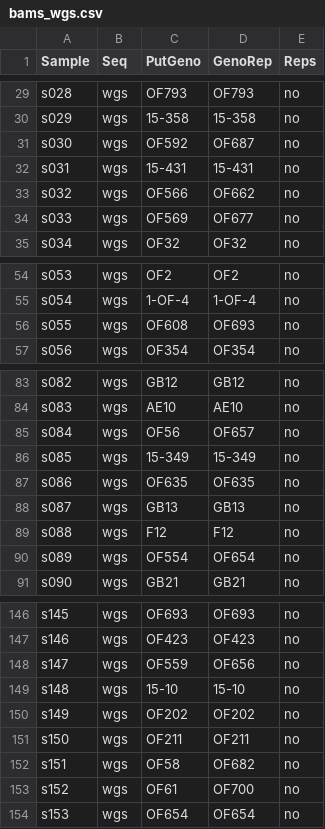
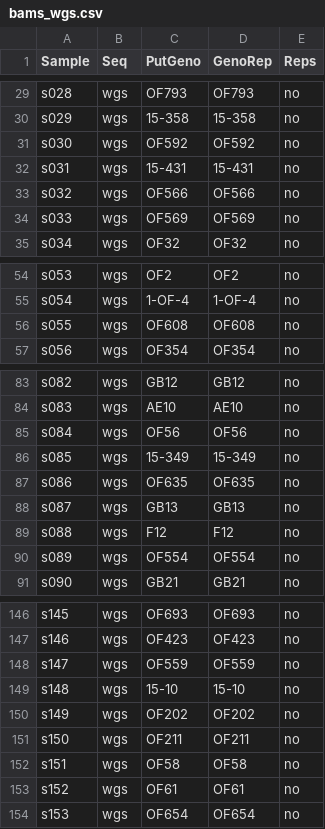
Before and after one commit to mstudiva/SCTLD-resistance-genomics, a CSV file: genotypes/bams_wgs.csv, drawn as a sheet; only a part is shown, gaps mark what is left out; the diff covers the shown part only.

```diff
--- a/genotypes/bams_wgs.csv
+++ b/genotypes/bams_wgs.csv
@@ -30,6 +30,6 @@ s028,wgs,OF793,OF793,no
 s029,wgs,15-358,15-358,no
-s030,wgs,OF592,OF687,no
+s030,wgs,OF592,OF592,no
 s031,wgs,15-431,15-431,no
-s032,wgs,OF566,OF662,no
-s033,wgs,OF569,OF677,no
+s032,wgs,OF566,OF566,no
+s033,wgs,OF569,OF569,no
 s034,wgs,OF32,OF32,no
@@ -55,3 +55,3 @@ s053,wgs,OF2,OF2,no
 s054,wgs,1-OF-4,1-OF-4,no
-s055,wgs,OF608,OF693,no
+s055,wgs,OF608,OF608,no
 s056,wgs,OF354,OF354,no
@@ -84,3 +84,3 @@ s082,wgs,GB12,GB12,no
 s083,wgs,AE10,AE10,no
-s084,wgs,OF56,OF657,no
+s084,wgs,OF56,OF56,no
 s085,wgs,15-349,15-349,no
@@ -89,3 +89,3 @@ s087,wgs,GB13,GB13,no
 s088,wgs,F12,F12,no
-s089,wgs,OF554,OF654,no
+s089,wgs,OF554,OF554,no
 s090,wgs,GB21,GB21,no
@@ -147,3 +147,3 @@ s145,wgs,OF693,OF693,no
 s146,wgs,OF423,OF423,no
-s147,wgs,OF559,OF656,no
+s147,wgs,OF559,OF559,no
 s148,wgs,15-10,15-10,no
@@ -151,4 +151,4 @@ s149,wgs,OF202,OF202,no
 s150,wgs,OF211,OF211,no
-s151,wgs,OF58,OF682,no
-s152,wgs,OF61,OF700,no
+s151,wgs,OF58,OF58,no
+s152,wgs,OF61,OF61,no
 s153,wgs,OF654,OF654,no
```
Also changed, not shown: 2 edited cells elsewhere in this file, symbionts/Rep_zoox_means.csv, 5 other files.
